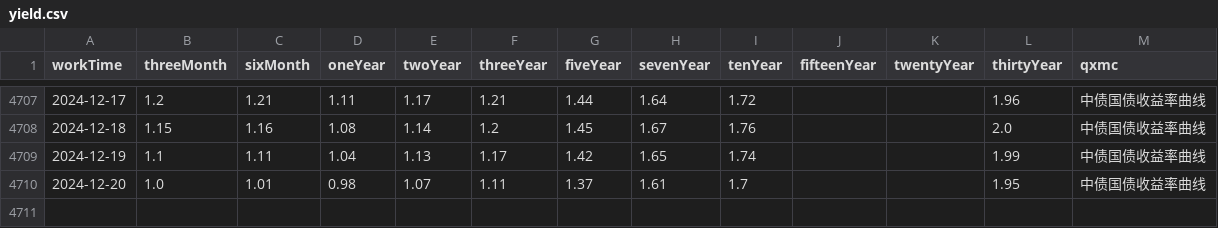
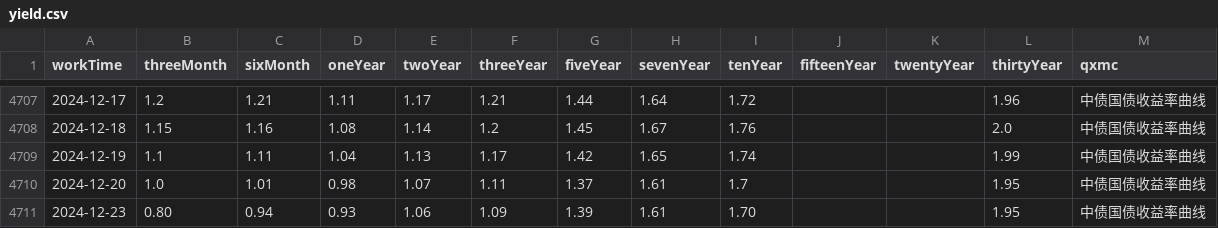
Before and after one commit to AFAN-LIFE/macropage, a CSV file: data/yield.csv, drawn as a sheet; only a part is shown, gaps mark what is left out.

```diff
--- a/data/yield.csv
+++ b/data/yield.csv
@@ -4710 +4710,2 @@ workTime,threeMonth,sixMonth,oneYear,twoYear,threeYear,fiveYear,sevenYear,tenYea
 2024-12-20,1.0,1.01,0.98,1.07,1.11,1.37,1.61,1.7,,,1.95,中债国债收益率曲线
+2024-12-23,0.80,0.94,0.93,1.06,1.09,1.39,1.61,1.70,,,1.95,中债国债收益率曲线
```
Also changed, not shown: data/stock_basic.csv, data/tf_continuous.csv, 1 other file.
